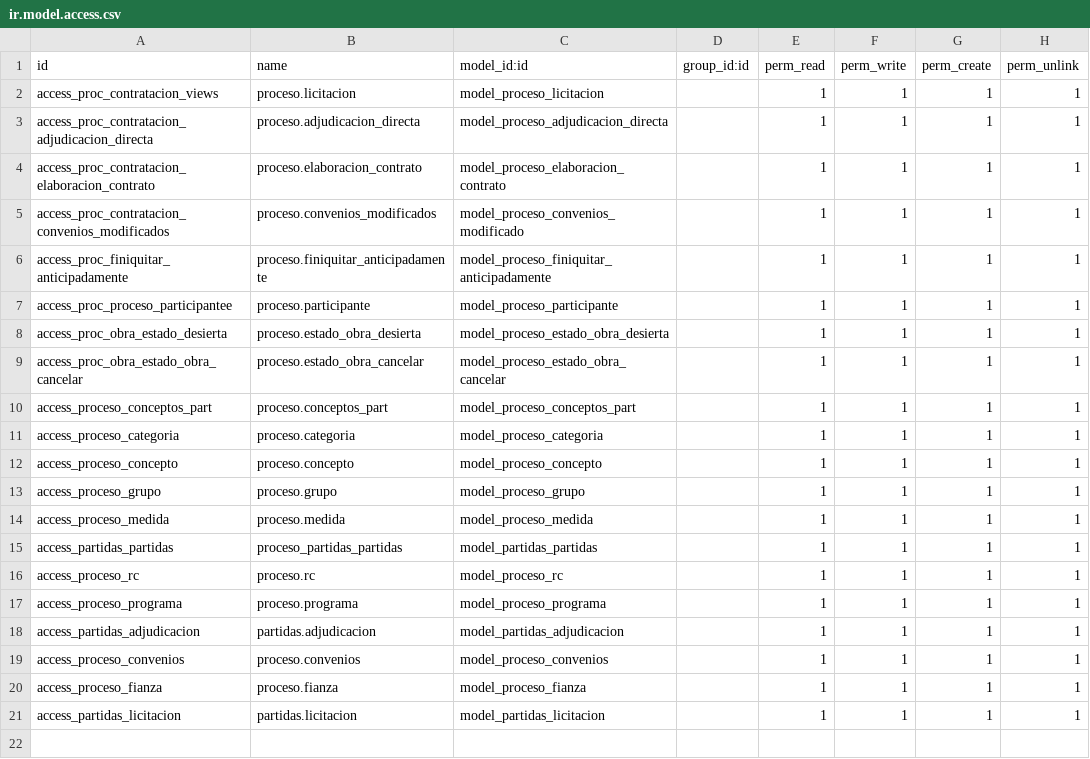
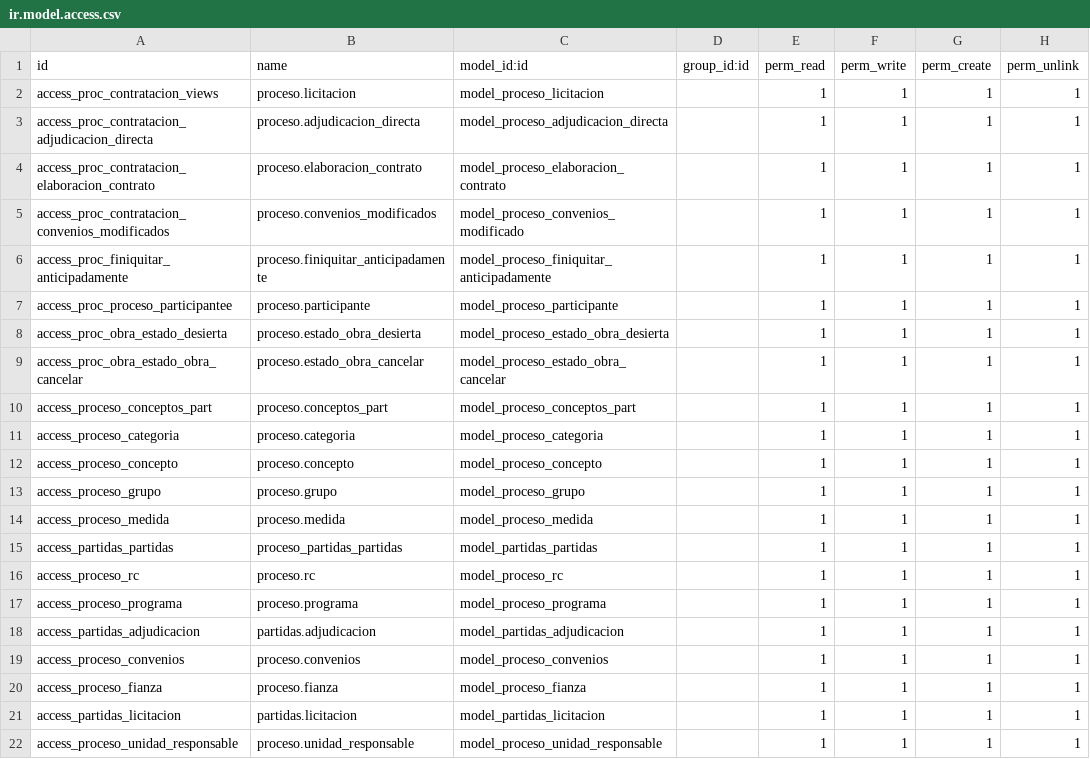
Before and after one commit to gerardosarracino/sidur12, a CSV file: proceso_contratacion/security/ir.model.access.csv, drawn as a sheet.

```diff
--- a/proceso_contratacion/security/ir.model.access.csv
+++ b/proceso_contratacion/security/ir.model.access.csv
@@ -21 +21,2 @@ access_proceso_fianza,proceso.fianza,model_proceso_fianza,,1,1,1,1
 access_partidas_licitacion,partidas.licitacion,model_partidas_licitacion,,1,1,1,1
+access_proceso_unidad_responsable,proceso.unidad_responsable,model_proceso_unidad_responsable,,1,1,1,1
```
Also changed, not shown: registro_obras/security/ir.model.access.csv, 4 other files.
